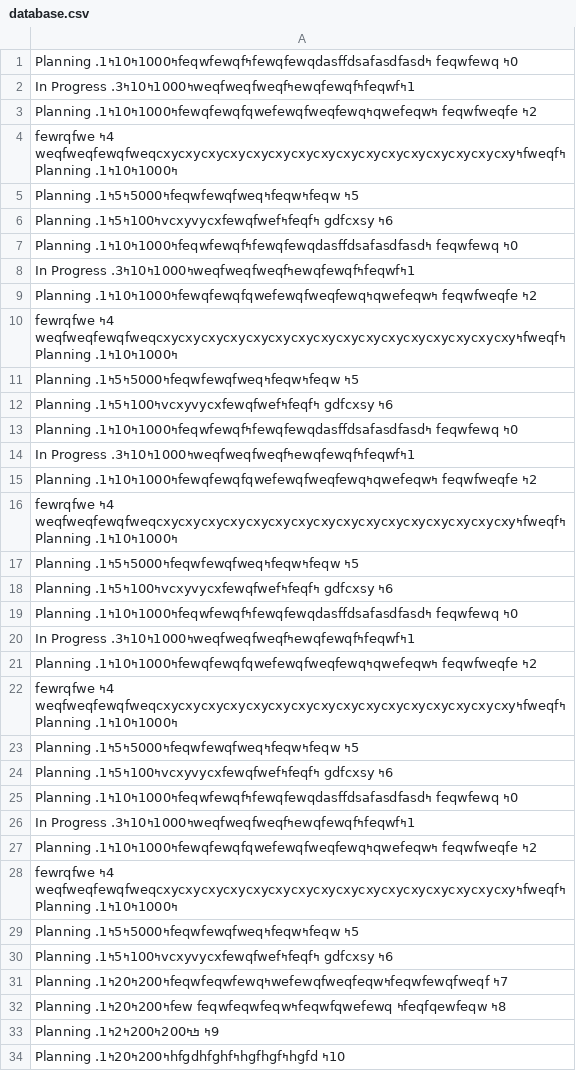
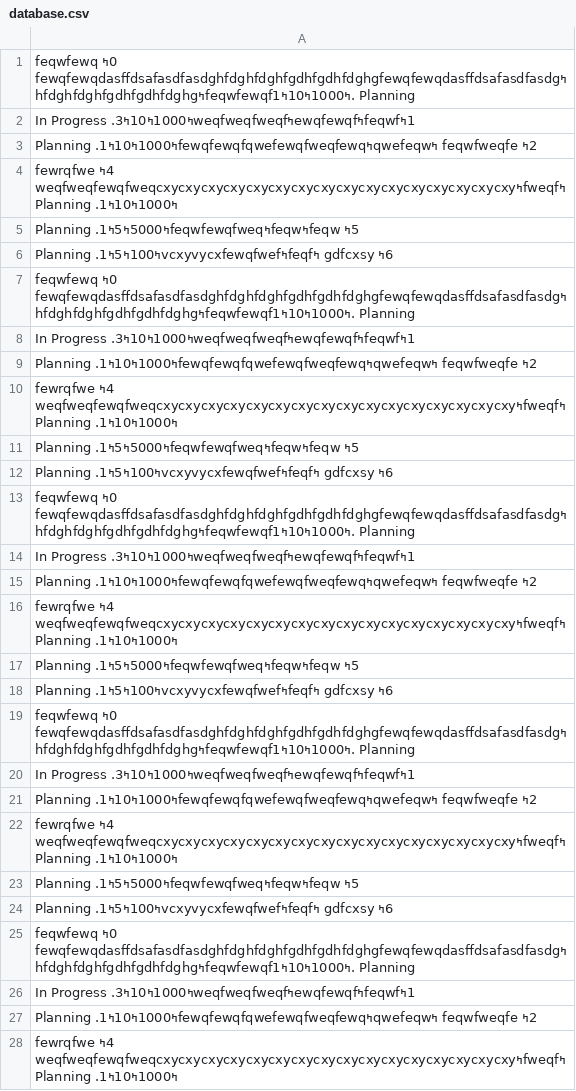
Before and after one commit to barnabastoth/agile, a CSV file: database.csv, drawn as a sheet; only a part is shown; the shorter side is filled out with more unchanged rows; the diff covers the shown part only.

```diff
--- a/database.csv
+++ b/database.csv
@@ -1,2 +1,2 @@
-0ߤ feqwfewq ߤfewqfewqdasffdsafasdfasdߤfeqwfewqfߤ1000ߤ10ߤ1. Planning
+0ߤ  feqwfewq  ߤfewqfewqdasffdsafasdfasdghfdghfdghfgdhfgdhfdghgfewqfewqdasffdsafasdfasdghfdghfdghfgdhfgdhfdghgߤfeqwfewqfߤ1000ߤ10ߤ1. Planning
 1ߤfeqwfߤewqfewqfߤweqfweqfweqfߤ1000ߤ10ߤ3. In Progress
@@ -6,3 +6,3 @@
 6ߤ   gdfcxsy ߤfeqfߤvcxyvycxfewqfwefߤ100ߤ5ߤ1. Planning
-0ߤ feqwfewq ߤfewqfewqdasffdsafasdfasdߤfeqwfewqfߤ1000ߤ10ߤ1. Planning
+0ߤ  feqwfewq  ߤfewqfewqdasffdsafasdfasdghfdghfdghfgdhfgdhfdghgfewqfewqdasffdsafasdfasdghfdghfdghfgdhfgdhfdghgߤfeqwfewqfߤ1000ߤ10ߤ1. Planning
 1ߤfeqwfߤewqfewqfߤweqfweqfweqfߤ1000ߤ10ߤ3. In Progress
@@ -12,3 +12,3 @@
 6ߤ   gdfcxsy ߤfeqfߤvcxyvycxfewqfwefߤ100ߤ5ߤ1. Planning
-0ߤ feqwfewq ߤfewqfewqdasffdsafasdfasdߤfeqwfewqfߤ1000ߤ10ߤ1. Planning
+0ߤ  feqwfewq  ߤfewqfewqdasffdsafasdfasdghfdghfdghfgdhfgdhfdghgfewqfewqdasffdsafasdfasdghfdghfdghfgdhfgdhfdghgߤfeqwfewqfߤ1000ߤ10ߤ1. Planning
 1ߤfeqwfߤewqfewqfߤweqfweqfweqfߤ1000ߤ10ߤ3. In Progress
@@ -18,3 +18,3 @@
 6ߤ   gdfcxsy ߤfeqfߤvcxyvycxfewqfwefߤ100ߤ5ߤ1. Planning
-0ߤ feqwfewq ߤfewqfewqdasffdsafasdfasdߤfeqwfewqfߤ1000ߤ10ߤ1. Planning
+0ߤ  feqwfewq  ߤfewqfewqdasffdsafasdfasdghfdghfdghfgdhfgdhfdghgfewqfewqdasffdsafasdfasdghfdghfdghfgdhfgdhfdghgߤfeqwfewqfߤ1000ߤ10ߤ1. Planning
 1ߤfeqwfߤewqfewqfߤweqfweqfweqfߤ1000ߤ10ߤ3. In Progress
@@ -24,3 +24,3 @@
 6ߤ   gdfcxsy ߤfeqfߤvcxyvycxfewqfwefߤ100ߤ5ߤ1. Planning
-0ߤ feqwfewq ߤfewqfewqdasffdsafasdfasdߤfeqwfewqfߤ1000ߤ10ߤ1. Planning
+0ߤ  feqwfewq  ߤfewqfewqdasffdsafasdfasdghfdghfdghfgdhfgdhfdghgfewqfewqdasffdsafasdfasdghfdghfdghfgdhfgdhfdghgߤfeqwfewqfߤ1000ߤ10ߤ1. Planning
 1ߤfeqwfߤewqfewqfߤweqfweqfweqfߤ1000ߤ10ߤ3. In Progress
```
Also changed, not shown: 1 added row elsewhere in this file, 1 other file.
